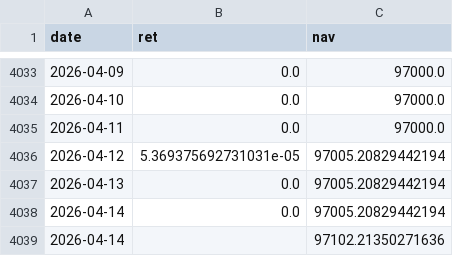
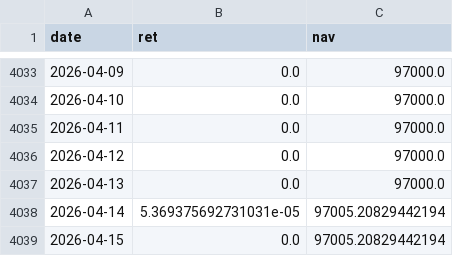
Before and after one commit to bichcs5566-alt/V204-app, a CSV file: v202_nav.csv, drawn as a sheet; only a part is shown, gaps mark what is left out.

```diff
--- a/v202_nav.csv
+++ b/v202_nav.csv
@@ -4035,5 +4035,5 @@ date,ret,nav
 2026-04-11,0.0,97000.0
-2026-04-12,5.369375692731031e-05,97005.20829442194
-2026-04-13,0.0,97005.20829442194
-2026-04-14,0.0,97005.20829442194
-2026-04-14,,97102.21350271636
+2026-04-12,0.0,97000.0
+2026-04-13,0.0,97000.0
+2026-04-14,5.369375692731031e-05,97005.20829442194
+2026-04-15,0.0,97005.20829442194
```
Also changed, not shown: 1 other file.
